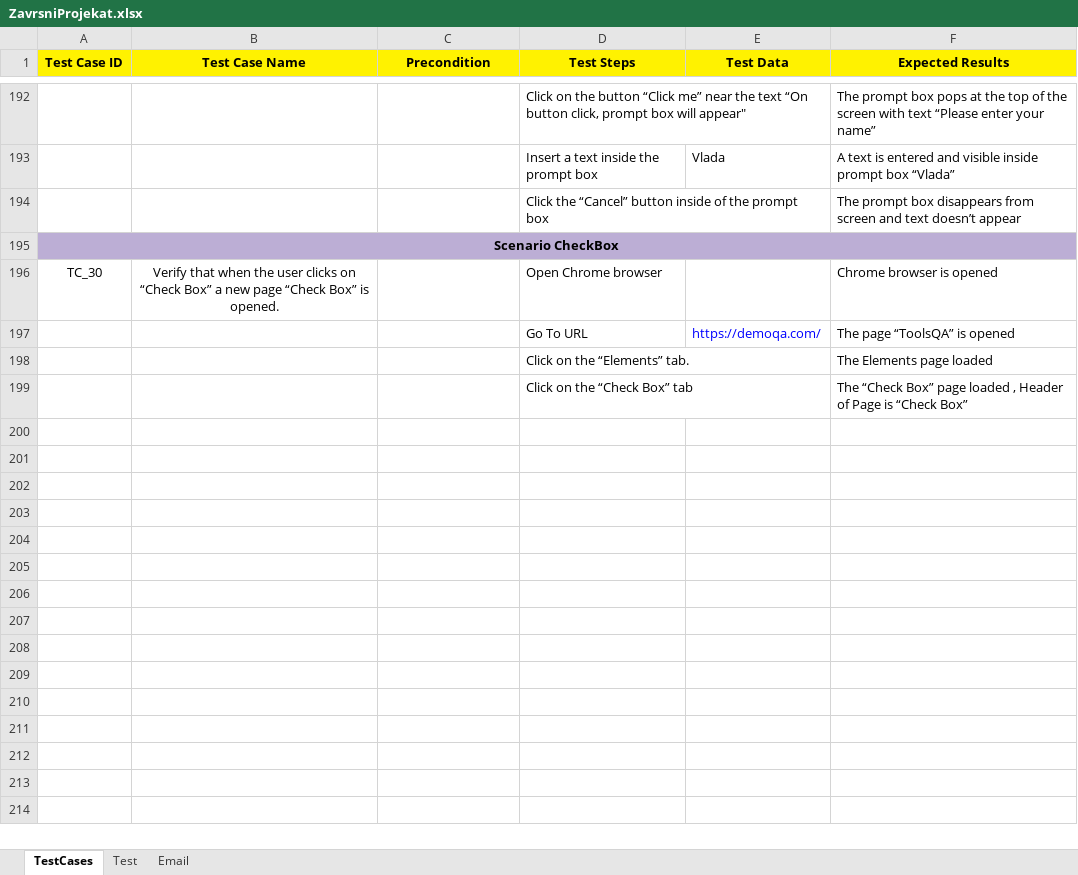
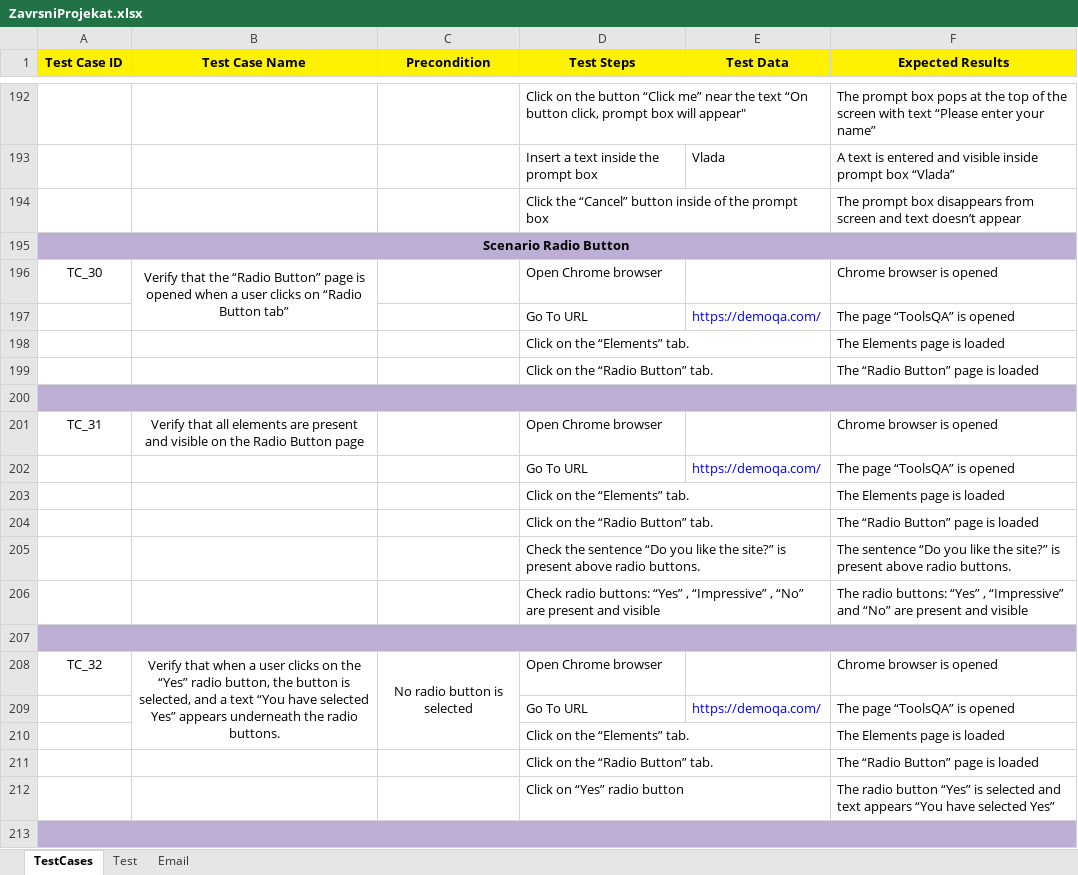
Before and after one commit to Vladimir-Djordjevic/final-bootcamp-project-demoqa.com, an Excel workbook: TestCases/ZavrsniProjekat.xlsx, sheet TestCases, drawn as a sheet; only a part is shown, gaps mark what is left out; values as stored, in another font and other column widths than the file's, no borders; addresses are those after the commit; the diff covers the shown part only; the diff names each change by its address in the sheet, - before the commit and + after, or states it on an @@ line.

Commit message:
Added six test cases for Radio Buttons

```diff
--- a/TestCases/ZavrsniProjekat.xlsx (sheet TestCases)
+++ b/TestCases/ZavrsniProjekat.xlsx (sheet TestCases)
-A195 (Test Case ID): Scenario CheckBox
+A195 (Test Case ID): Scenario Radio Button
-B196 (Test Case Name): Verify that when the user clicks on “Check Box” a new page “Check Box” is opened.
+B196 (Test Case Name): Verify that the “Radio Button” page is opened when a user clicks on “Radio Button tab”
+B196:B197 merged
-F198 (Expected Results): The Elements page loaded
+F198 (Expected Results): The Elements page is loaded
+row 199:  |  |  | Click on the “Radio Button” tab. |  | The “Radio Button” page is loaded
-A200:F200 fill: none
+A200:F200 fill: #BCAED5
+A200:F200 merged
-row 200:  |  |  | Click on the “Check Box” tab |  | The “Check Box” page loaded , Header of Page is “Check Box”
+row 200: (empty)
+row 201: TC_31 | Verify that all elements are present and visible on the Radio Button page |  | Open Chrome browser |  | Chrome browser is opened
+row 202:  |  |  | Go To URL | https://demoqa.com/ | The page “ToolsQA” is opened
+row 203:  |  |  | Click on the “Elements” tab. |  | The Elements page is loaded
+row 204:  |  |  | Click on the “Radio Button” tab. |  | The “Radio Button” page is loaded
+row 205:  |  |  | Check the sentence “Do you like the site?” is present above radio buttons. |  | The sentence “Do you like the site?” is present above radio buttons.
+row 206:  |  |  | Check radio buttons: “Yes” , “Impressive” , “No” are present and visible |  | The radio buttons: “Yes” , “Impressive” and “No” are present and visible
+row 207: (empty)
+row 208: TC_32 | Verify that when a user clicks on the “Yes” radio button, the button is selected, and a text “You have selected Yes” appears underneath the radio buttons. | No radio button is selected | Open Chrome browser |  | Chrome browser is opened
+row 209:  |  |  | Go To URL | https://demoqa.com/ | The page “ToolsQA” is opened
+row 210:  |  |  | Click on the “Elements” tab. |  | The Elements page is loaded
+row 211:  |  |  | Click on the “Radio Button” tab. |  | The “Radio Button” page is loaded
+row 212:  |  |  | Click on “Yes” radio button |  | The radio button “Yes” is selected and text appears “You have selected Yes”
+row 213: (empty)
```
Also changed, not shown: 19 added rows elsewhere in this sheet.
